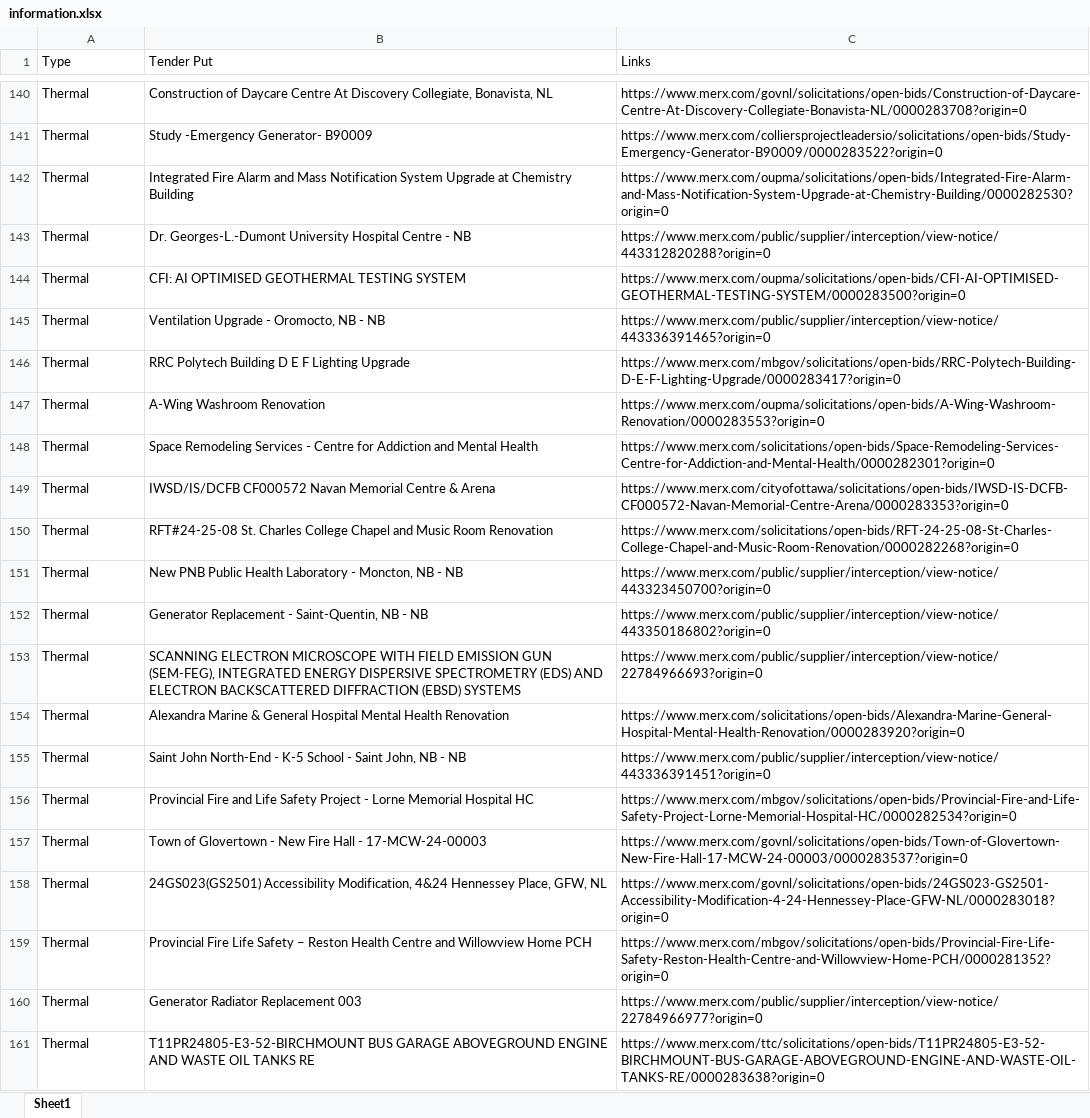
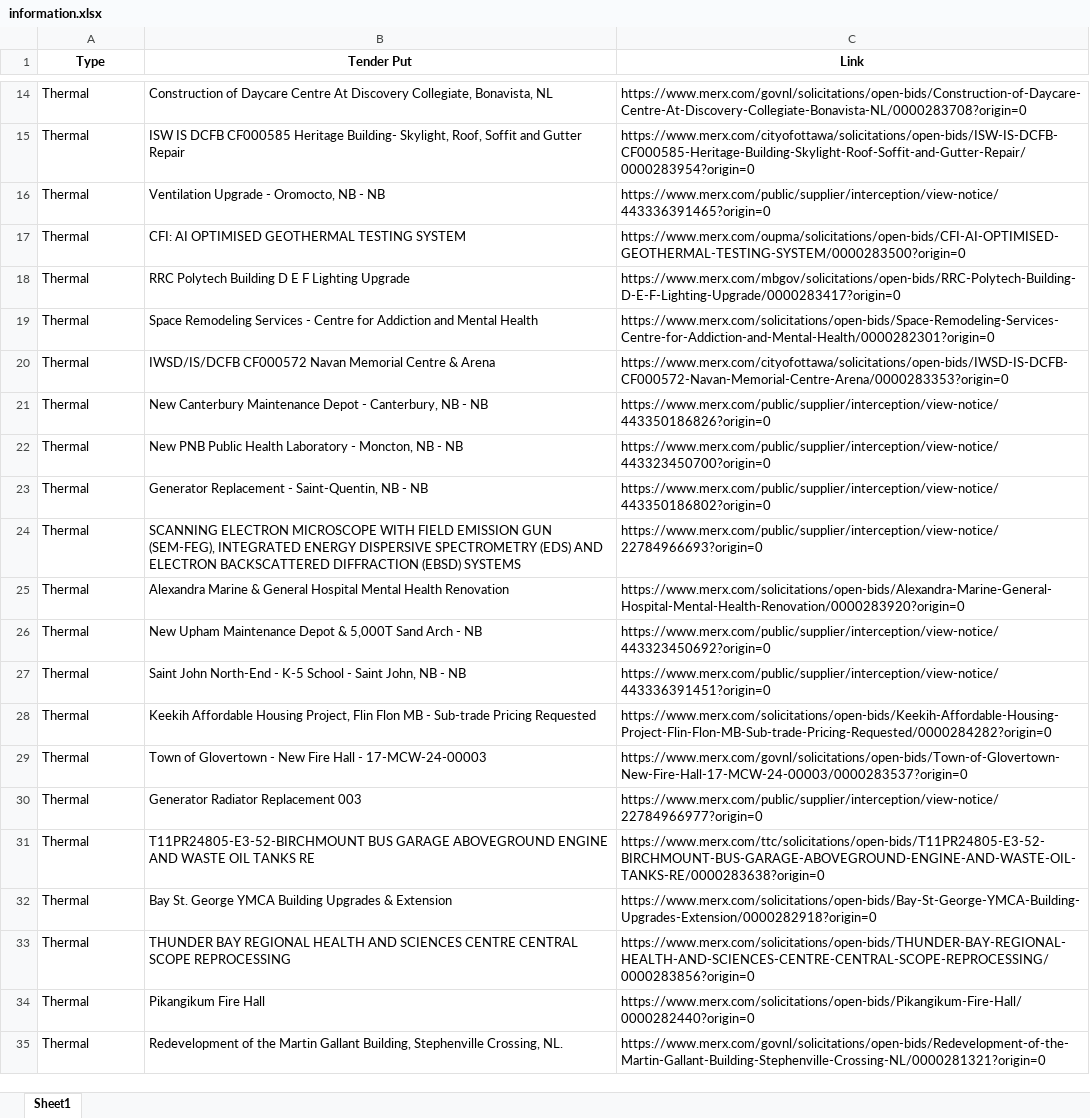
Before and after one commit to PatZhang0214/contract-web-scrape, an Excel workbook: information.xlsx, sheet Sheet1, drawn as a sheet; only a part is shown, gaps mark what is left out; the shorter side is filled out with more unchanged rows; values as stored, in another font and other column widths than the file's, no borders; removed rows and columns are numbered as before the commit, all else as after; the diff covers the shown part only; the diff names each change by its address in the sheet, - before the commit and + after, or states it on an @@ line.

Commit message:
Integrated GlobalScrape and BiddingGoScrape

```diff
--- a/information.xlsx (sheet Sheet1)
+++ b/information.xlsx (sheet Sheet1)
@@ A1:C1 bold: off → on, alignment: left → center @@
-C1: Links
+C1: Link
-row 141: Thermal | Study -Emergency Generator- B90009 | https://www.merx.com/colliersprojectleadersio/solicitations/open-bids/Study-Emergency-Generator-B90009/0000283522?origin=0
-B15 (Tender Put): Integrated Fire Alarm and Mass Notification System Upgrade at Chemistry Building
+B15 (Tender Put): ISW IS DCFB CF000585 Heritage Building- Skylight, Roof, Soffit and Gutter Repair
-C15 (Link): https://www.merx.com/oupma/solicitations/open-bids/Integrated-Fire-Alarm-and-Mass-Notification-System-Upgrade-at-Chemistry-Building/0000282530?origin=0
+C15 (Link): https://www.merx.com/cityofottawa/solicitations/open-bids/ISW-IS-DCFB-CF000585-Heritage-Building-Skylight-Roof-Soffit-and-Gutter-Repair/0000283954?origin=0
-B16 (Tender Put): Dr. Georges-L.-Dumont University Hospital Centre - NB
+B16 (Tender Put): Ventilation Upgrade - Oromocto, NB - NB
-C16 (Link): https://www.merx.com/public/supplier/interception/view-notice/443312820288?origin=0
+C16 (Link): https://www.merx.com/public/supplier/interception/view-notice/443336391465?origin=0
-row 145: Thermal | Ventilation Upgrade - Oromocto, NB - NB | https://www.merx.com/public/supplier/interception/view-notice/443336391465?origin=0
-row 147: Thermal | A-Wing Washroom Renovation | https://www.merx.com/oupma/solicitations/open-bids/A-Wing-Washroom-Renovation/0000283553?origin=0
-B21 (Tender Put): RFT#24-25-08 St. Charles College Chapel and Music Room Renovation
+B21 (Tender Put): New Canterbury Maintenance Depot - Canterbury, NB - NB
-C21 (Link): https://www.merx.com/solicitations/open-bids/RFT-24-25-08-St-Charles-College-Chapel-and-Music-Room-Renovation/0000282268?origin=0
+C21 (Link): https://www.merx.com/public/supplier/interception/view-notice/443350186826?origin=0
+row 26: Thermal | New Upham Maintenance Depot & 5,000T Sand Arch - NB | https://www.merx.com/public/supplier/interception/view-notice/443323450692?origin=0
-B28 (Tender Put): Provincial Fire and Life Safety Project - Lorne Memorial Hospital HC
+B28 (Tender Put): Keekih Affordable Housing Project, Flin Flon MB - Sub-trade Pricing Requested
-C28 (Link): https://www.merx.com/mbgov/solicitations/open-bids/Provincial-Fire-and-Life-Safety-Project-Lorne-Memorial-Hospital-HC/0000282534?origin=0
+C28 (Link): https://www.merx.com/solicitations/open-bids/Keekih-Affordable-Housing-Project-Flin-Flon-MB-Sub-trade-Pricing-Requested/0000284282?origin=0
-row 158: Thermal | 24GS023(GS2501) Accessibility Modification, 4&24 Hennessey Place, GFW, NL | https://www.merx.com/govnl/solicitations/open-bids/24GS023-GS2501-Accessibility-Modification-4-24-Hennessey-Place-GFW-NL/0000283018?origin=0
-row 159: Thermal | Provincial Fire Life Safety – Reston Health Centre and Willowview Home PCH | https://www.merx.com/mbgov/solicitations/open-bids/Provincial-Fire-Life-Safety-Reston-Health-Centre-and-Willowview-Home-PCH/0000281352?origin=0
```
Also changed, not shown: 23 added rows, 203 removed rows, 11 moved rows and 10 edited cells elsewhere in this sheet, 4 other files.
